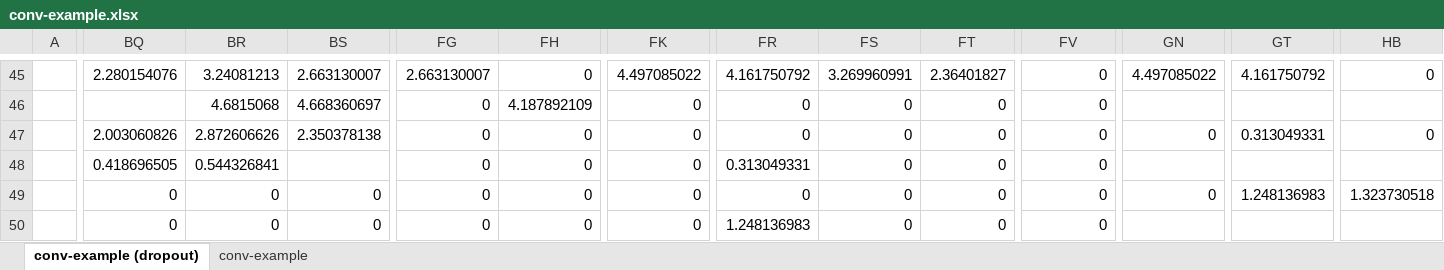
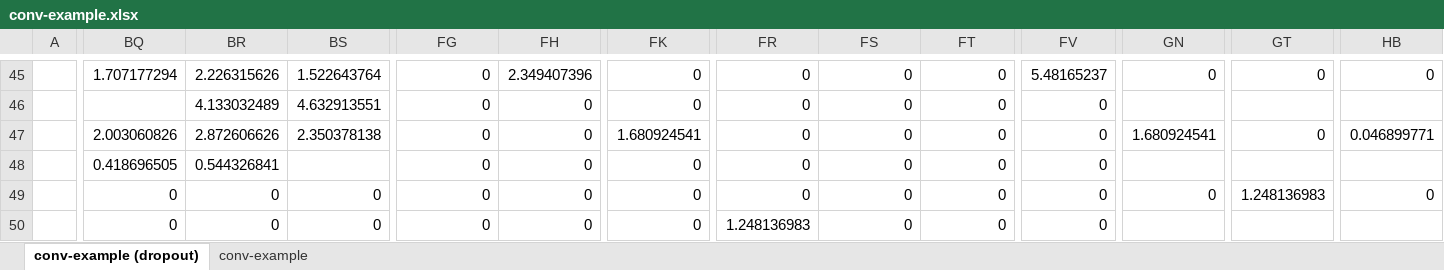
Before and after one commit to kumar-shridhar/Very-Deep-Learning-CNN, an Excel workbook: conv-example.xlsx, sheet conv-example (dropout), drawn as a sheet; only a part is shown, gaps mark what is left out; values as stored, in another font and other column widths than the file's, no cell formats; conditional formats not drawn; the diff covers the shown part only; the diff names each change by its address in the sheet, - before the commit and + after, or states it on an @@ line.

Commit message:
conv sheet updated

```diff
--- a/conv-example.xlsx (sheet conv-example (dropout))
+++ b/conv-example.xlsx (sheet conv-example (dropout))
-BQ45: 2.280154076
+BQ45: 1.707177294
-BR45: 3.24081213
+BR45: 2.226315626
-BS45: 2.663130007
+BS45: 1.522643764
-FG45: 2.663130007
+FG45: 0
-FH45: 0
+FH45: 2.349407396
-FK45: 4.497085022
+FK45: 0
-FR45: 4.161750792
+FR45: 0
-FS45: 3.269960991
+FS45: 0
-FT45: 2.36401827
+FT45: 0
-FV45: 0
+FV45: 5.48165237
-GN45: 4.497085022
+GN45: 0
-GT45: 4.161750792
+GT45: 0
-BR46: 4.6815068
+BR46: 4.133032489
-BS46: 4.668360697
+BS46: 4.632913551
-FH46: 4.187892109
+FH46: 0
-FK47: 0
+FK47: 1.680924541
-GN47: 0
+GN47: 1.680924541
-GT47: 0.313049331
+GT47: 0
-HB47: 0
+HB47: 0.046899771
-FR48: 0.313049331
+FR48: 0
-HB49: 1.323730518
+HB49: 0
```
Also changed, not shown: 187 edited cells elsewhere in this sheet, cell formats, hidden cells.
